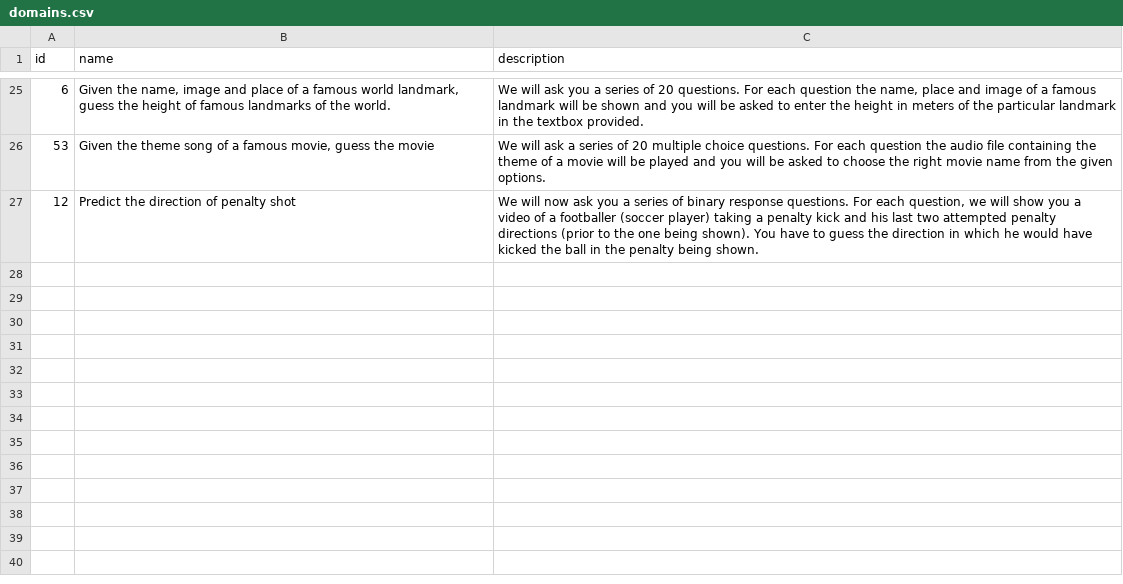
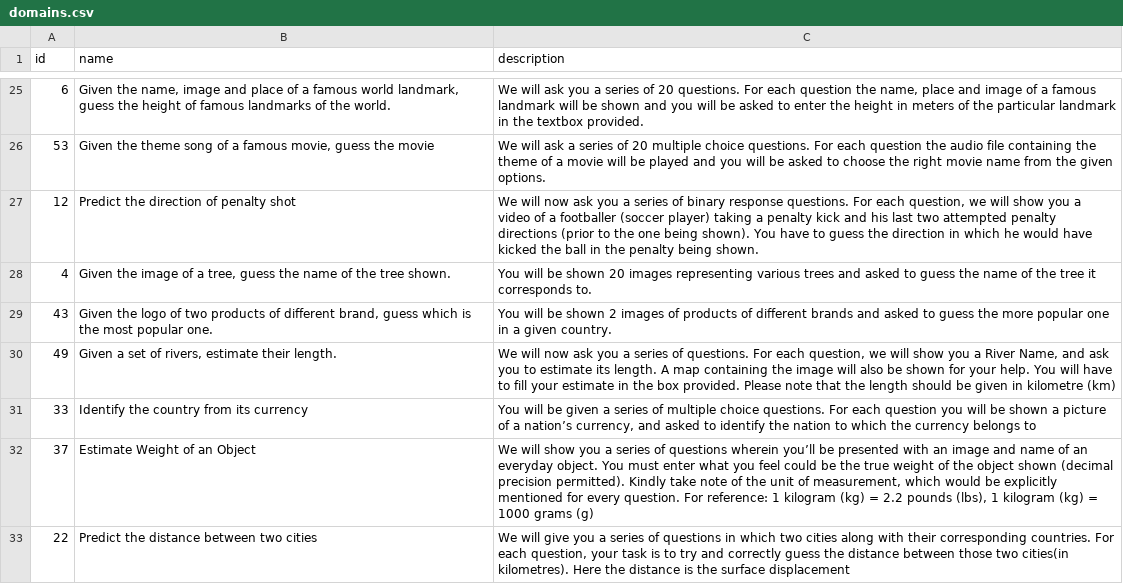
Before and after one commit to alok-sm/crowdsBackend, a CSV file: database/seeds/domains.csv, drawn as a sheet; only a part is shown, gaps mark what is left out; the diff names each change by its address in the sheet, - before the commit and + after, or states it on an @@ line.

Commit message:
updated domains and tasks

```diff
--- a/database/seeds/domains.csv
+++ b/database/seeds/domains.csv
+row 28: 4 | Given the image of a tree, guess the name of the tree shown. | You will be shown 20 images representing various trees and asked to guess the name of the tree it corresponds to.
+row 29: 43 | Given the logo of two products of different brand, guess which is the most popular one. | You will be shown 2 images of products of different brands and asked to guess the more popular one in a given country.
+row 30: 49 | Given a set of rivers, estimate their length. | We will now ask you a series of questions. For each question, we will show you a River Name, and ask you to estimate its length. A map containing the image will also be shown for your help. You will have to fill your estimate in the box provided. Please note that the length should be given in kilometre (km)
+row 31: 33 | Identify the country from its currency | You will be given a series of multiple choice questions. For each question you will be shown a picture of a nation’s currency, and asked to identify the nation to which the currency belongs to
+row 32: 37 | Estimate Weight of an Object | We will show you a series of questions wherein you’ll be presented with an image and name of an everyday object. You must enter what you feel could be the true weight of the object shown (decimal precision permitted). Kindly take note of the unit of measurement, which would be explicitly mentioned for every question. For reference: 1 kilogram (kg) = 2.2 pounds (lbs), 1 kilogram (kg) = 1000 grams (g)
+row 33: 22 | Predict the distance between two cities | We will give you a series of questions in which two cities along with their corresponding countries. For each question, your task is to try and correctly guess the distance between those two cities(in kilometres). Here the distance is the surface displacement
```
Also changed, not shown: 4 other files.
